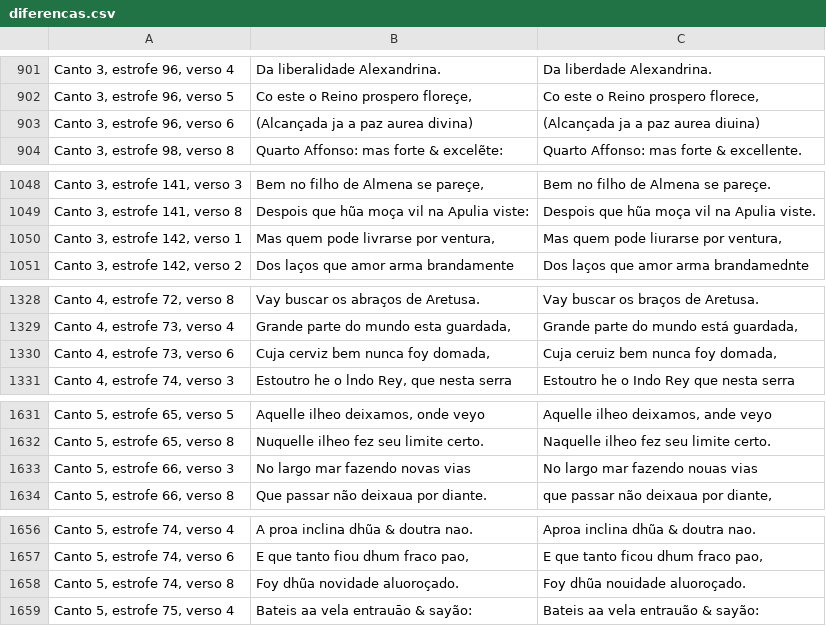
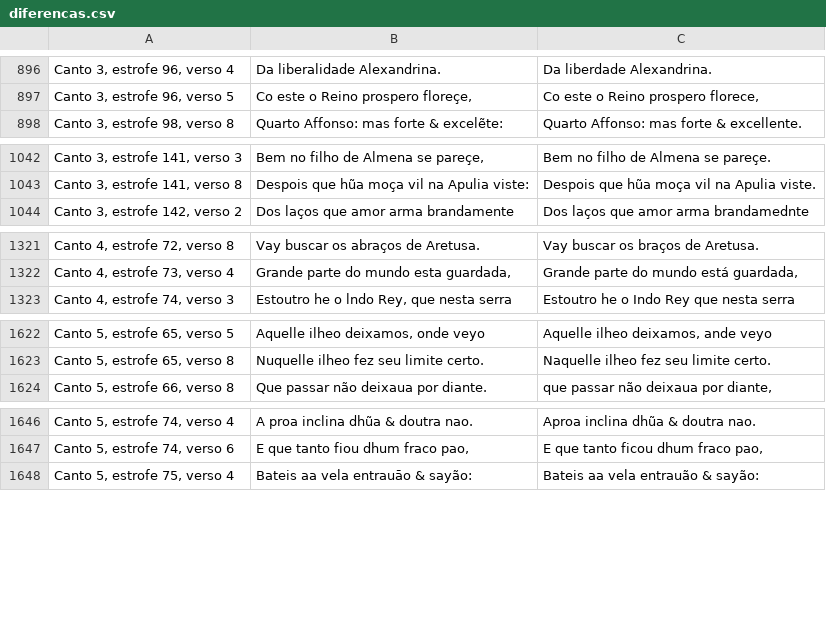
Before and after one commit to brunomaroneze/LusiadasDigital, a CSV file: LusiadasTextos/diferencas.csv, drawn as a sheet; only a part is shown, gaps mark what is left out; the diff covers the shown part only.

```diff
--- a/LusiadasTextos/diferencas.csv
+++ b/LusiadasTextos/diferencas.csv
@@ -902,3 +897,2 @@ Canto 3, estrofe 96, verso 4;Da liberalidade Alexandrina.;Da liberdade Alexandri
 Canto 3, estrofe 96, verso 5;Co este o Reino prospero floreçe,;Co este o Reino prospero florece,
-Canto 3, estrofe 96, verso 6;(Alcançada ja a paz aurea divina);(Alcançada ja a paz aurea diuina)
 Canto 3, estrofe 98, verso 8;Quarto Affonso: mas forte & excelẽte:;Quarto Affonso: mas forte & excellente.
@@ -1049,3 +1043,2 @@ Canto 3, estrofe 141, verso 3;Bem no filho de Almena se pareçe,;Bem no filho de
 Canto 3, estrofe 141, verso 8;Despois que hũa moça vil na Apulia viste:;Despois que hũa moça vil na Apulia viste.
-Canto 3, estrofe 142, verso 1;Mas quem pode livrarse por ventura,;Mas quem pode liurarse por ventura,
 Canto 3, estrofe 142, verso 2;Dos laços que amor arma brandamente;Dos laços que amor arma brandamednte
@@ -1329,3 +1322,2 @@ Canto 4, estrofe 72, verso 8;Vay buscar os abraços de Aretusa.;Vay buscar os br
 Canto 4, estrofe 73, verso 4;Grande parte do mundo esta guardada,;Grande parte do mundo está guardada,
-Canto 4, estrofe 73, verso 6;Cuja cerviz bem nunca foy domada,;Cuja ceruiz bem nunca foy domada,
 Canto 4, estrofe 74, verso 3;Estoutro he o lndo Rey, que nesta serra;Estoutro he o Indo Rey que nesta serra
@@ -1632,3 +1623,2 @@ Canto 5, estrofe 65, verso 5;Aquelle ilheo deixamos, onde veyo;Aquelle ilheo dei
 Canto 5, estrofe 65, verso 8;Nuquelle ilheo fez seu limite certo.;Naquelle ilheo fez seu limite certo.
-Canto 5, estrofe 66, verso 3;No largo mar fazendo novas vias;No largo mar fazendo nouas vias
 Canto 5, estrofe 66, verso 8;Que passar não deixaua por diante.;que passar não deixaua por diante,
@@ -1657,3 +1647,2 @@ Canto 5, estrofe 74, verso 4;A proa inclina dhũa & doutra nao.;Aproa inclina dh
 Canto 5, estrofe 74, verso 6;E que tanto fiou dhum fraco pao,;E que tanto ficou dhum fraco pao,
-Canto 5, estrofe 74, verso 8;Foy dhũa novidade aluoroçado.;Foy dhũa nouidade aluoroçado.
 Canto 5, estrofe 75, verso 4;Bateis aa vela entrauāo & sayão:;Bateis aa vela entrauão & sayão:
```
Also changed, not shown: 1 added row, 22 removed rows and 27 edited cells elsewhere in this file, 2 other files.
